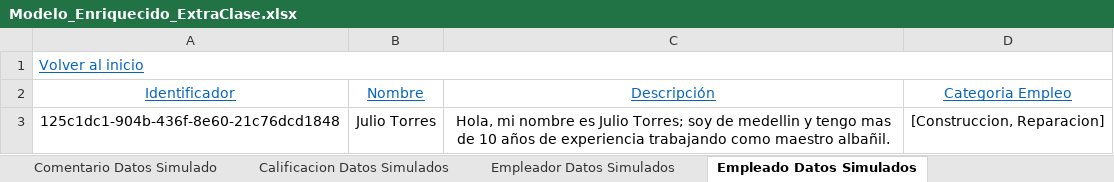
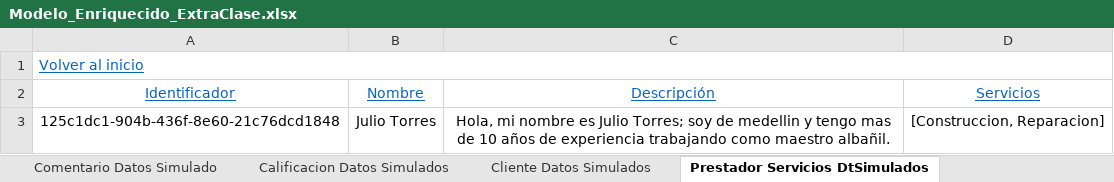
Before and after one commit to F3liP3L/Proyecto-Documentacion, an Excel workbook: Extra Clase/Modelado de dominio/Modelo enriquecido/Modelo_Enriquecido_ExtraClase.xlsx, sheet Prestador Servicios DtSimulados, drawn as a sheet; values as stored, in another font and other column widths than the file's, no borders; the diff names each change by its address in the sheet, - before the commit and + after, or states it on an @@ line.

```diff
--- a/Extra Clase/Modelado de dominio/Modelo enriquecido/Modelo_Enriquecido_ExtraClase.xlsx (sheet Prestador Servicios DtSimulados)
+++ b/Extra Clase/Modelado de dominio/Modelo enriquecido/Modelo_Enriquecido_ExtraClase.xlsx (sheet Prestador Servicios DtSimulados)
-sheet tab: Empleador Datos Simulados
+sheet tab: Cliente Datos Simulados
-sheet tab: Empleado Datos Simulados
+sheet tab: Prestador Servicios DtSimulados
-D2: Categoria Empleo
+D2: Servicios
```
Also changed, not shown: sheet Cliente, sheet Objetos del dominio, sheet Prestador Servicios, sheet Pregunta, sheet Servicio, sheet Calificacion Datos Simulados, 4 more sheets, other sheet tabs, formulas that keep their value, charts or pictures, Clase/Modelado de dominio/Modelo enriquecido/Modelo Requerimientos.xlsx, 3 other files.
